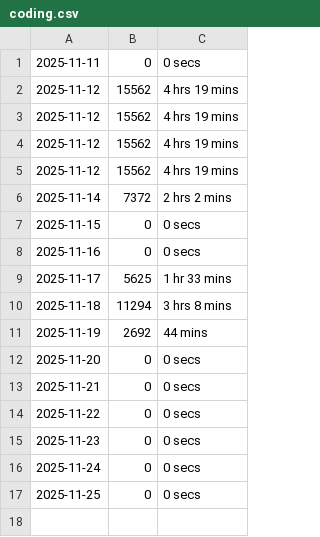
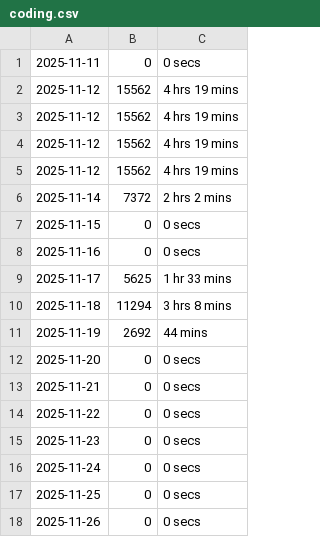
Before and after one commit to chensoul/chensoul, a CSV file: data/coding.csv, drawn as a sheet.

```diff
--- a/data/coding.csv
+++ b/data/coding.csv
@@ -17 +17,2 @@
 2025-11-25,0,0 secs
+2025-11-26,0,0 secs
```
